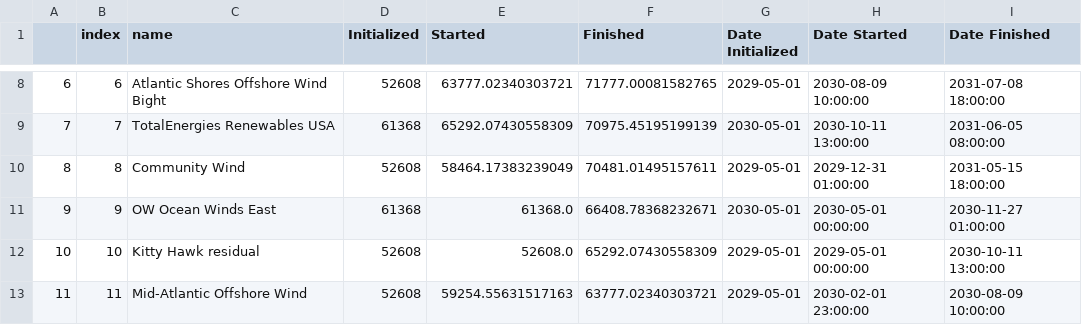
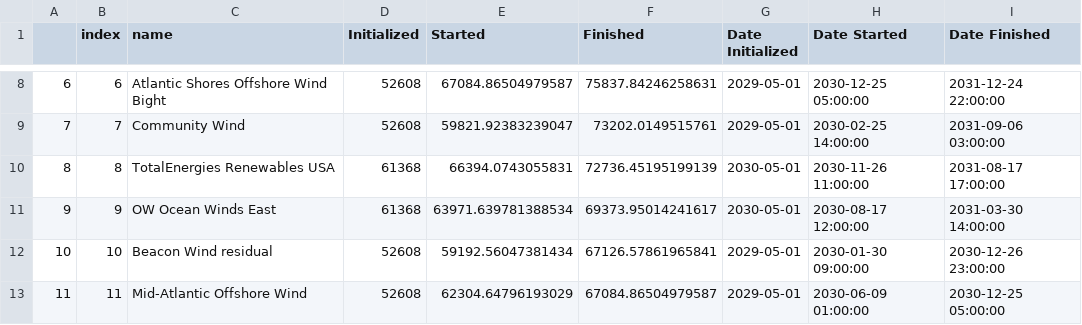
Before and after one commit to zhemez/test-CORAL, a CSV file: east_coast_analysis/figures/sc_roadmap_gaps/6wtiv_8ports_add_wtiv_data.csv, drawn as a sheet; only a part is shown, gaps mark what is left out; the diff covers the shown part only.

```diff
--- a/east_coast_analysis/figures/sc_roadmap_gaps/6wtiv_8ports_add_wtiv_data.csv
+++ b/east_coast_analysis/figures/sc_roadmap_gaps/6wtiv_8ports_add_wtiv_data.csv
@@ -8,6 +8,6 @@
-6,6,Atlantic Shores Offshore Wind Bight,52608,63777.02340303721,71777.00081582765,2029-05-01,2030-08-09 10:00:00,2031-07-08 18:00:00
-7,7,TotalEnergies Renewables USA,61368,65292.07430558309,70975.45195199139,2030-05-01,2030-10-11 13:00:00,2031-06-05 08:00:00
-8,8,Community Wind,52608,58464.17383239049,70481.01495157611,2029-05-01,2029-12-31 01:00:00,2031-05-15 18:00:00
-9,9,OW Ocean Winds East,61368,61368.0,66408.78368232671,2030-05-01,2030-05-01 00:00:00,2030-11-27 01:00:00
-10,10,Kitty Hawk residual,52608,52608.0,65292.07430558309,2029-05-01,2029-05-01 00:00:00,2030-10-11 13:00:00
-11,11,Mid-Atlantic Offshore Wind,52608,59254.55631517163,63777.02340303721,2029-05-01,2030-02-01 23:00:00,2030-08-09 10:00:00
+6,6,Atlantic Shores Offshore Wind Bight,52608,67084.86504979587,75837.84246258631,2029-05-01,2030-12-25 05:00:00,2031-12-24 22:00:00
+7,7,Community Wind,52608,59821.92383239047,73202.0149515761,2029-05-01,2030-02-25 14:00:00,2031-09-06 03:00:00
+8,8,TotalEnergies Renewables USA,61368,66394.0743055831,72736.45195199139,2030-05-01,2030-11-26 11:00:00,2031-08-17 17:00:00
+9,9,OW Ocean Winds East,61368,63971.639781388534,69373.95014241617,2030-05-01,2030-08-17 12:00:00,2031-03-30 14:00:00
+10,10,Beacon Wind residual,52608,59192.56047381434,67126.57861965841,2029-05-01,2030-01-30 09:00:00,2030-12-26 23:00:00
+11,11,Mid-Atlantic Offshore Wind,52608,62304.64796193029,67084.86504979587,2029-05-01,2030-06-09 01:00:00,2030-12-25 05:00:00
```
Also changed, not shown: 145 edited cells elsewhere in this file, east_coast_analysis/figures/sc_roadmap_gaps/3wtiv_8ports_baseline_data.csv, 47 other files.
